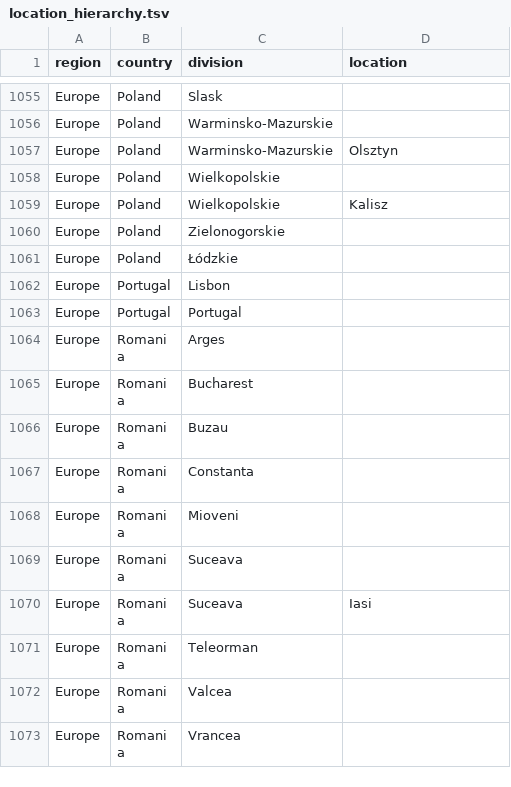
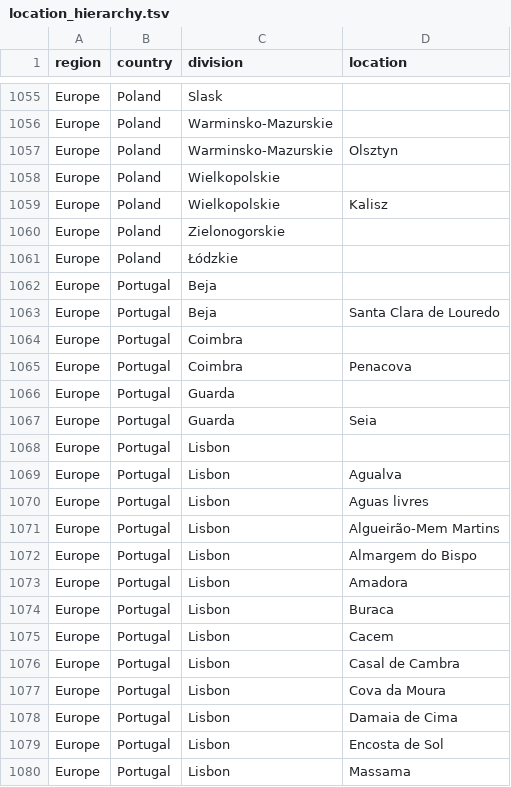
Before and after one commit to nextstrain/ncov-ingest, a TSV file: source-data/location_hierarchy.tsv, drawn as a sheet; only a part is shown, gaps mark what is left out; the shorter side is filled out with more unchanged rows; the diff covers the shown part only.

Commit message:
portugal very specific locations

```diff
--- a/source-data/location_hierarchy.tsv
+++ b/source-data/location_hierarchy.tsv
@@ -1061,2 +1061,20 @@ Europe	Poland	Zielonogorskie
 Europe	Poland	Łódzkie	
+Europe	Portugal	Beja	
+Europe	Portugal	Beja	Santa Clara de Louredo
+Europe	Portugal	Coimbra	
+Europe	Portugal	Coimbra	Penacova
+Europe	Portugal	Guarda	
+Europe	Portugal	Guarda	Seia
 Europe	Portugal	Lisbon	
+Europe	Portugal	Lisbon	Agualva
+Europe	Portugal	Lisbon	Aguas livres
+Europe	Portugal	Lisbon	Algueirão-Mem Martins
+Europe	Portugal	Lisbon	Almargem do Bispo
+Europe	Portugal	Lisbon	Amadora
+Europe	Portugal	Lisbon	Buraca
+Europe	Portugal	Lisbon	Cacem
+Europe	Portugal	Lisbon	Casal de Cambra
+Europe	Portugal	Lisbon	Cova da Moura
+Europe	Portugal	Lisbon	Damaia de Cima
+Europe	Portugal	Lisbon	Encosta de Sol
+Europe	Portugal	Lisbon	Massama
```
Also changed, not shown: 14 added rows elsewhere in this file.
